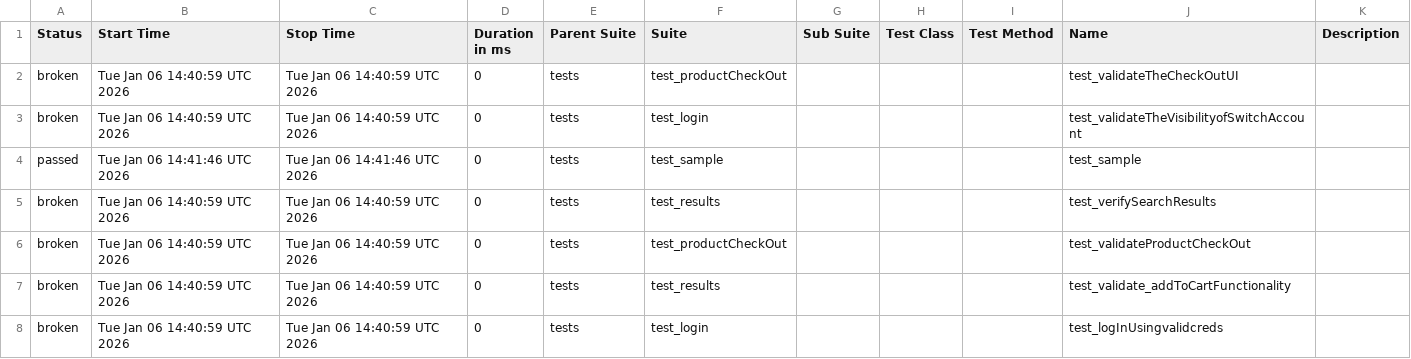
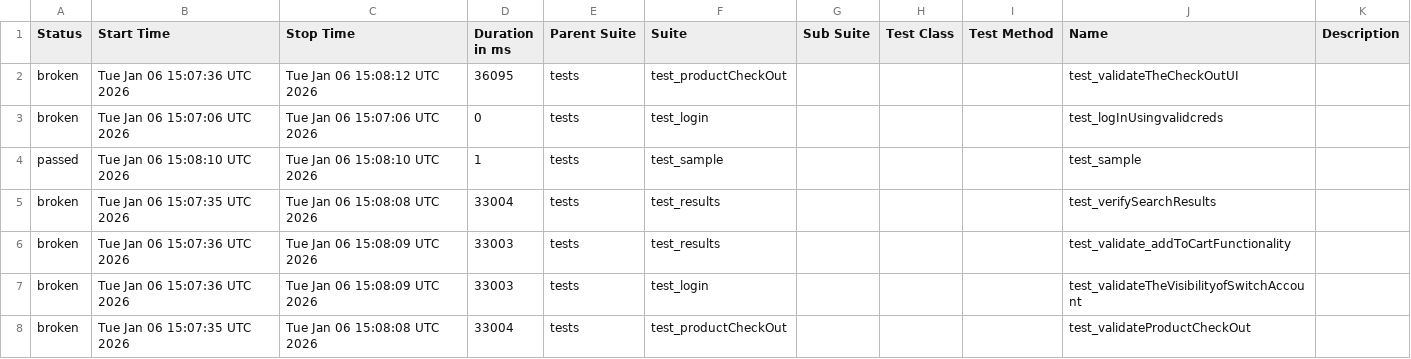
Before and after one commit to Nikitha22735/playwrightPOM26Nov, a CSV file: data/suites.csv, drawn as a sheet.

```diff
--- a/data/suites.csv
+++ b/data/suites.csv
@@ -1,8 +1,8 @@
 "Status","Start Time","Stop Time","Duration in ms","Parent Suite","Suite","Sub Suite","Test Class","Test Method","Name","Description"
-"broken","Tue Jan 06 14:40:59 UTC 2026","Tue Jan 06 14:40:59 UTC 2026","0","tests","test_productCheckOut","","","","test_validateTheCheckOutUI",""
-"broken","Tue Jan 06 14:40:59 UTC 2026","Tue Jan 06 14:40:59 UTC 2026","0","tests","test_login","","","","test_validateTheVisibilityofSwitchAccount",""
-"passed","Tue Jan 06 14:41:46 UTC 2026","Tue Jan 06 14:41:46 UTC 2026","0","tests","test_sample","","","","test_sample",""
-"broken","Tue Jan 06 14:40:59 UTC 2026","Tue Jan 06 14:40:59 UTC 2026","0","tests","test_results","","","","test_verifySearchResults",""
-"broken","Tue Jan 06 14:40:59 UTC 2026","Tue Jan 06 14:40:59 UTC 2026","0","tests","test_productCheckOut","","","","test_validateProductCheckOut",""
-"broken","Tue Jan 06 14:40:59 UTC 2026","Tue Jan 06 14:40:59 UTC 2026","0","tests","test_results","","","","test_validate_addToCartFunctionality",""
-"broken","Tue Jan 06 14:40:59 UTC 2026","Tue Jan 06 14:40:59 UTC 2026","0","tests","test_login","","","","test_logInUsingvalidcreds",""
+"broken","Tue Jan 06 15:07:36 UTC 2026","Tue Jan 06 15:08:12 UTC 2026","36095","tests","test_productCheckOut","","","","test_validateTheCheckOutUI",""
+"broken","Tue Jan 06 15:07:06 UTC 2026","Tue Jan 06 15:07:06 UTC 2026","0","tests","test_login","","","","test_logInUsingvalidcreds",""
+"passed","Tue Jan 06 15:08:10 UTC 2026","Tue Jan 06 15:08:10 UTC 2026","1","tests","test_sample","","","","test_sample",""
+"broken","Tue Jan 06 15:07:35 UTC 2026","Tue Jan 06 15:08:08 UTC 2026","33004","tests","test_results","","","","test_verifySearchResults",""
+"broken","Tue Jan 06 15:07:36 UTC 2026","Tue Jan 06 15:08:09 UTC 2026","33003","tests","test_results","","","","test_validate_addToCartFunctionality",""
+"broken","Tue Jan 06 15:07:36 UTC 2026","Tue Jan 06 15:08:09 UTC 2026","33003","tests","test_login","","","","test_validateTheVisibilityofSwitchAccount",""
+"broken","Tue Jan 06 15:07:35 UTC 2026","Tue Jan 06 15:08:08 UTC 2026","33004","tests","test_productCheckOut","","","","test_validateProductCheckOut",""
```
Also changed, not shown: 41 other files.
